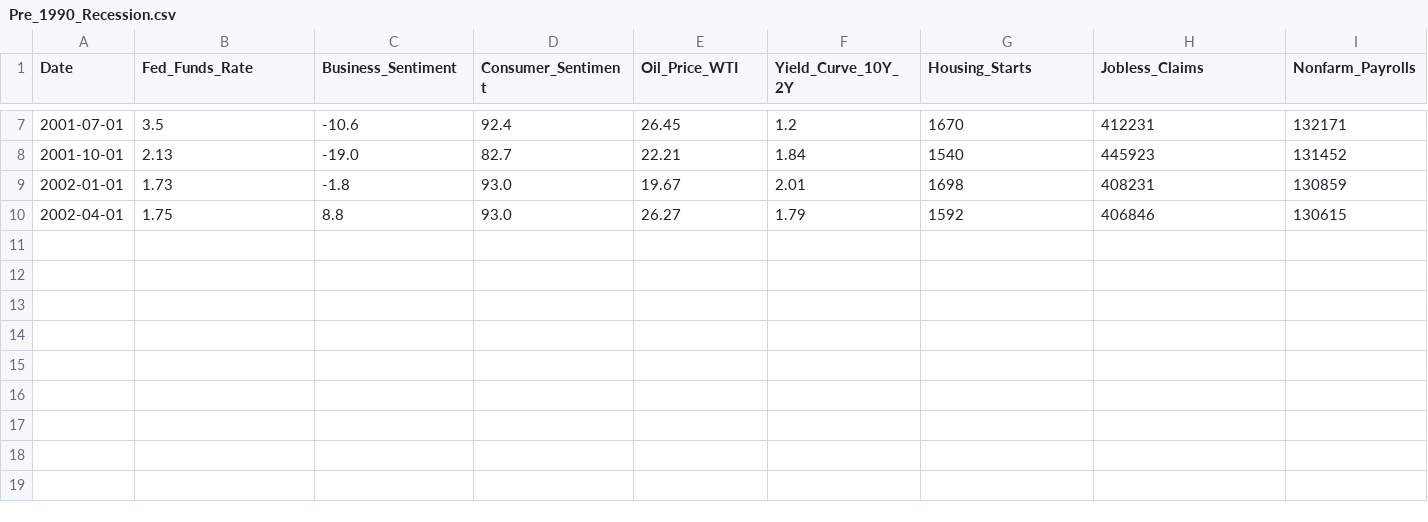
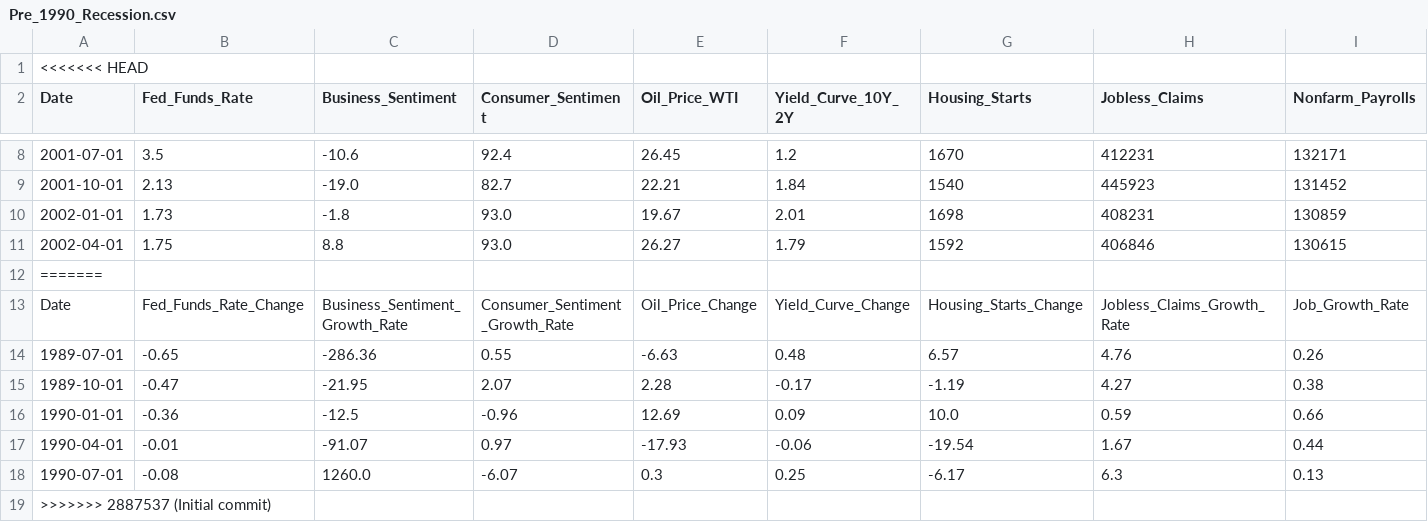
Before and after one commit to Makster04/FINAL_CAPSTONE_PROJECT, a CSV file: Pre_1990_Recession.csv, drawn as a sheet; only a part is shown, gaps mark what is left out; rows hold the shown columns only; the diff names each change by its address in the sheet, - before the commit and + after, or states it on an @@ line.

```diff
--- a/Pre_1990_Recession.csv
+++ b/Pre_1990_Recession.csv
+row 1: <<<<<<< HEAD
+row 12: =======
+row 13: Date | Fed_Funds_Rate_Change | Business_Sentiment_Growth_Rate | Consumer_Sentiment_Growth_Rate | Oil_Price_Change | Yield_Curve_Change | Housing_Starts_Change | Jobless_Claims_Growth_Rate | Job_Growth_Rate
+row 14: 1989-07-01 | -0.65 | -286.36 | 0.55 | -6.63 | 0.48 | 6.57 | 4.76 | 0.26
+row 15: 1989-10-01 | -0.47 | -21.95 | 2.07 | 2.28 | -0.17 | -1.19 | 4.27 | 0.38
+row 16: 1990-01-01 | -0.36 | -12.5 | -0.96 | 12.69 | 0.09 | 10.0 | 0.59 | 0.66
+row 17: 1990-04-01 | -0.01 | -91.07 | 0.97 | -17.93 | -0.06 | -19.54 | 1.67 | 0.44
+row 18: 1990-07-01 | -0.08 | 1260.0 | -6.07 | 0.3 | 0.25 | -6.17 | 6.3 | 0.13
+row 19: >>>>>>> 2887537 (Initial commit)
```
Also changed, not shown: Leading/Leading_Indicators_df.csv, Pre_1980_Recession.csv, 10 other files.
